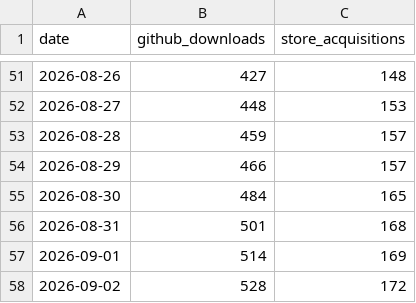
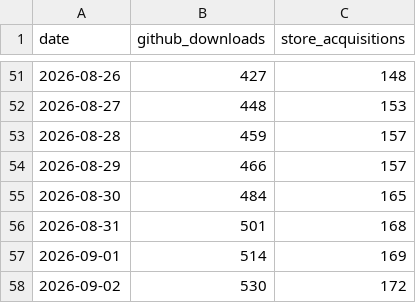
Before and after one commit to CostaFot/stats, a CSV file: data/market.csv, drawn as a sheet; only a part is shown, gaps mark what is left out.

```diff
--- a/data/market.csv
+++ b/data/market.csv
@@ -57,2 +57,2 @@ date,github_downloads,store_acquisitions
 2026-09-01,514,169
-2026-09-02,528,172
+2026-09-02,530,172
```
Also changed, not shown: data/adb.csv.
